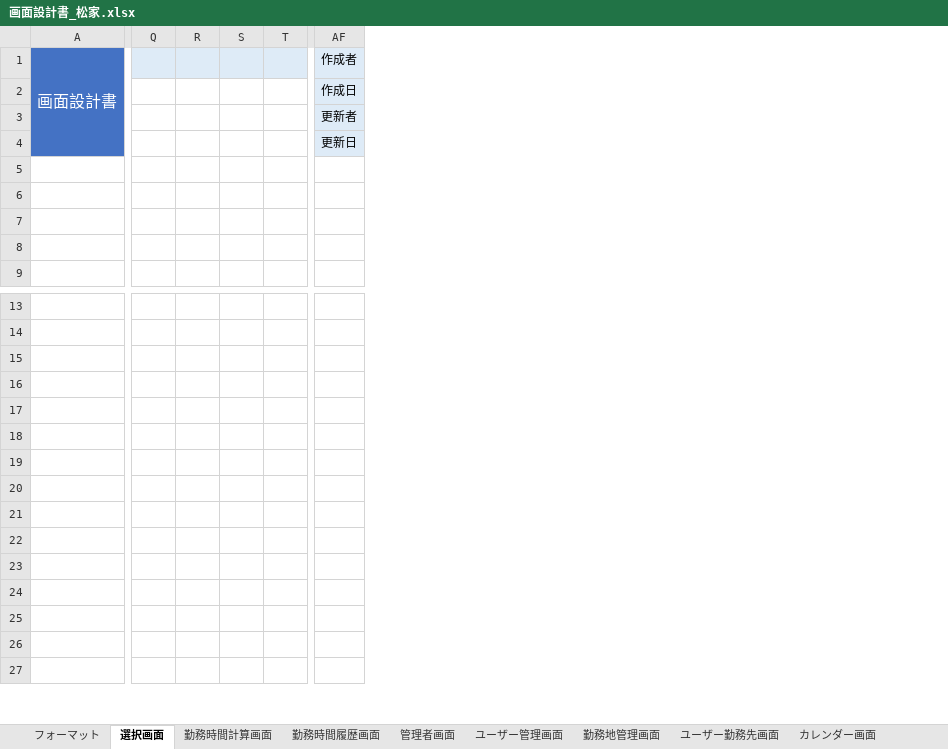
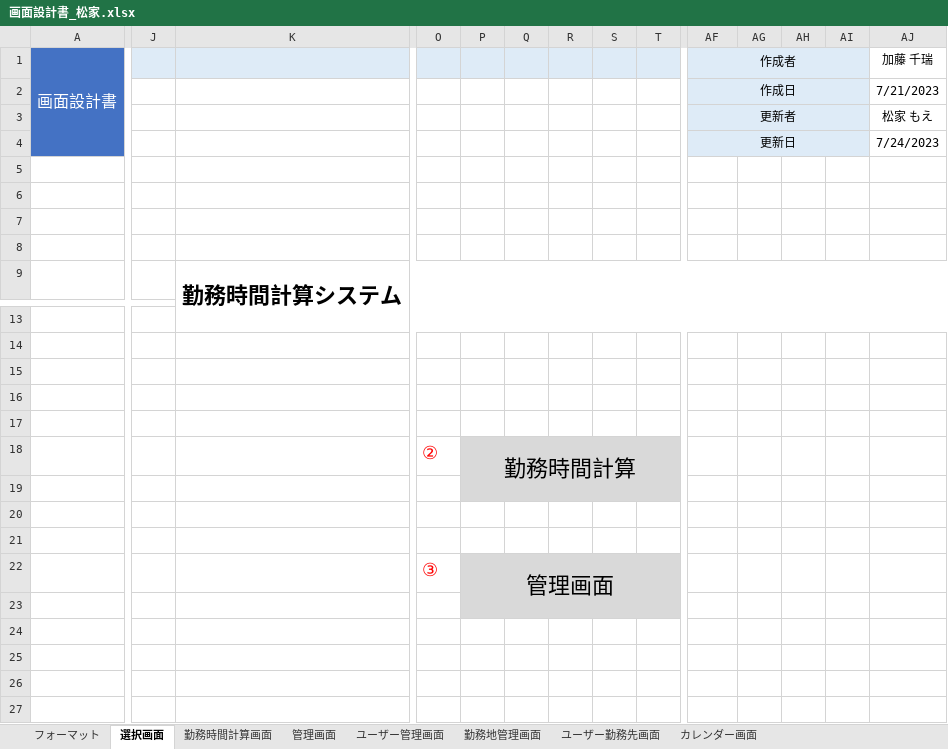
Before and after one commit to FIY24554/commpany_money, an Excel workbook: 画面設計書_松家.xlsx, sheet 選択画面, drawn as a sheet; only a part is shown, gaps mark what is left out; values as stored, in another font and other column widths than the file's, no borders; charts and pictures not drawn; rows hold the shown columns only; the diff covers the shown part only; the diff names each change by its address in the sheet, - before the commit and + after, or states it on an @@ line.

```diff
--- a/画面設計書_松家.xlsx (sheet 選択画面)
+++ b/画面設計書_松家.xlsx (sheet 選択画面)
-sheet tab: 管理者画面
+sheet tab: 管理画面
-sheet tab: 勤務時間履歴画面
+column J, empty
+column K, row 9: 勤務時間計算システム
+column O, rows 18-22: ② |  |  |  | ③
+column P, rows 18-22: 勤務時間計算 |  |  |  | 管理画面
+column AG, empty
+column AH, empty
+column AI, empty
+column AJ (加藤 千瑞), rows 2-4: 7/21/2023 | 松家 もえ | 7/24/2023
+AF1:AI1 merged
+AF2:AI2 merged
+AF3:AI3 merged
+AF4:AI4 merged
-row 18: (empty)
+row 18:  |  |  | ② | 勤務時間計算
-Q18:T19 fill: none
+Q18:T19 fill: #D9D9D9
-row 22: (empty)
+row 22:  |  |  | ③ | 管理画面
-Q22:T23 fill: none
+Q22:T23 fill: #D9D9D9
```
Also changed, not shown: 8 added rows, 4 removed rows, 4 removed columns, 3 edited cells and cell formats elsewhere in this sheet, sheet ユーザー管理画面, sheet 勤務時間計算画面, sheet 管理画面, charts or pictures, DB設計書.xlsx.
